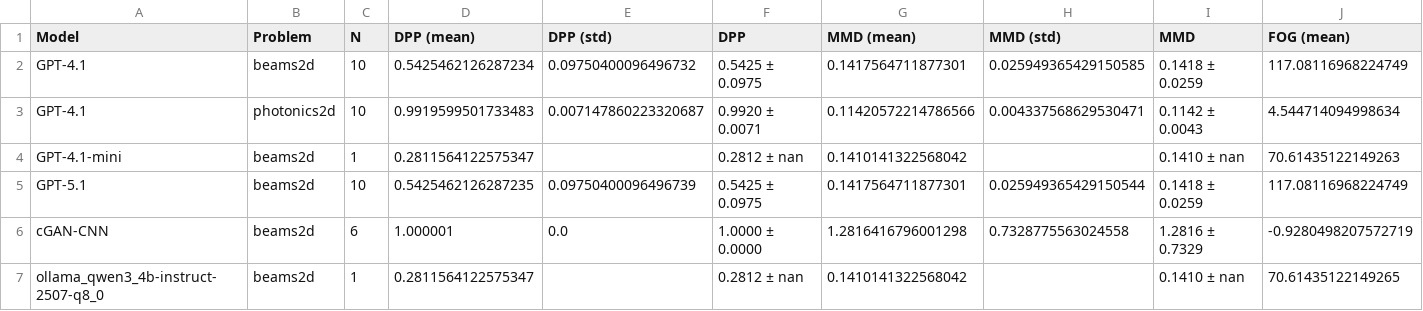
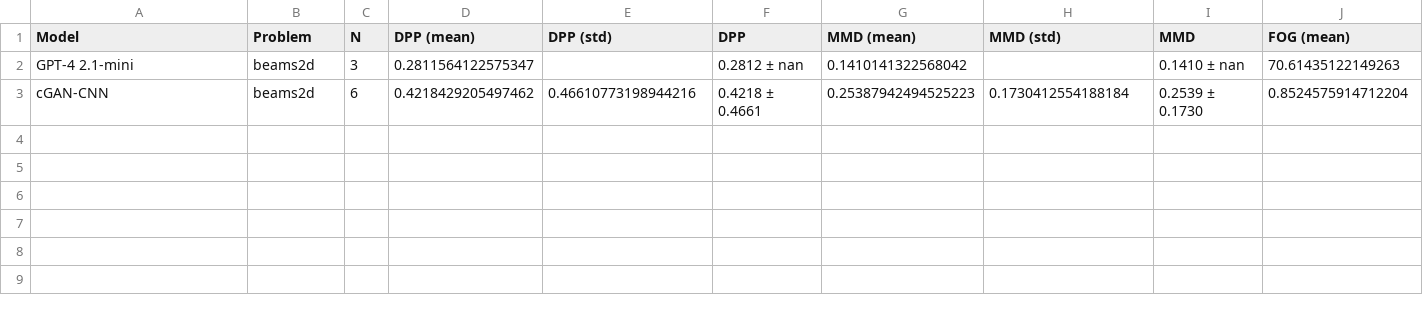
Before and after one commit to gioelemo/EngiAI-Public, a CSV file: benchmarks/evaluations/plots/figures/summary_statistics.csv, drawn as a sheet; only a part is shown; removed rows and columns are numbered as before the commit, all else as after; rows hold the shown columns only; the diff names each change by its address in the sheet, - before the commit and + after, or states it on an @@ line.

```diff
--- a/benchmarks/evaluations/plots/figures/summary_statistics.csv
+++ b/benchmarks/evaluations/plots/figures/summary_statistics.csv
-row 2: GPT-4.1 | beams2d | 10 | 0.5425462126287234 | 0.09750400096496732 | 0.5425 ± 0.0975 | 0.1417564711877301 | 0.025949365429150585 | 0.1418 ± 0.0259 | 117.08116968224749
-row 3: GPT-4.1 | photonics2d | 10 | 0.9919599501733483 | 0.007147860223320687 | 0.9920 ± 0.0071 | 0.11420572214786566 | 0.004337568629530471 | 0.1142 ± 0.0043 | 4.544714094998634
-A2 (Model): GPT-4.1-mini
+A2 (Model): GPT-4 2.1-mini
-C2 (N): 1
+C2 (N): 3
-row 5: GPT-5.1 | beams2d | 10 | 0.5425462126287235 | 0.09750400096496739 | 0.5425 ± 0.0975 | 0.1417564711877301 | 0.025949365429150544 | 0.1418 ± 0.0259 | 117.08116968224749
-row 6: cGAN-CNN | beams2d | 6 | 1.000001 | 0.0 | 1.0000 ± 0.0000 | 1.2816416796001298 | 0.7328775563024558 | 1.2816 ± 0.7329 | -0.9280498207572719
-row 7: ollama_qwen3_4b-instruct-2507-q8_0 | beams2d | 1 | 0.2811564122575347 |  | 0.2812 ± nan | 0.1410141322568042 |  | 0.1410 ± nan | 70.61435122149265
+row 3: cGAN-CNN | beams2d | 6 | 0.4218429205497462 | 0.46610773198944216 | 0.4218 ± 0.4661 | 0.25387942494525223 | 0.1730412554188184 | 0.2539 ± 0.1730 | 0.8524575914712204
```
Also changed, not shown: 28 other files.
